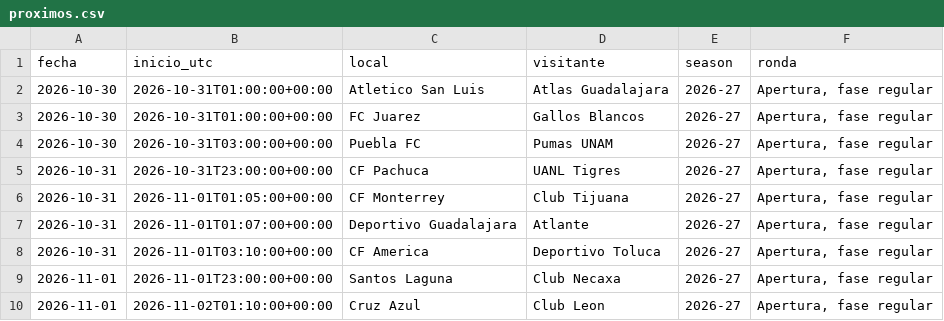
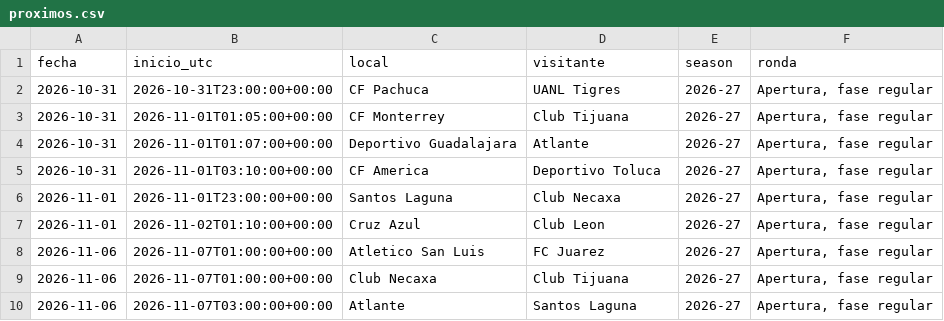
Before and after one commit to RicardoCR72/mlb-ai-predictor, a CSV file: futbol_liga_mx/data/proximos.csv, drawn as a sheet; only a part is shown; the shorter side is filled out with more unchanged rows.

```diff
--- a/futbol_liga_mx/data/proximos.csv
+++ b/futbol_liga_mx/data/proximos.csv
@@ -1,5 +1,2 @@
 fecha,inicio_utc,local,visitante,season,ronda
-2026-10-30,2026-10-31T01:00:00+00:00,Atletico San Luis,Atlas Guadalajara,2026-27,"Apertura, fase regular"
-2026-10-30,2026-10-31T01:00:00+00:00,FC Juarez,Gallos Blancos,2026-27,"Apertura, fase regular"
-2026-10-30,2026-10-31T03:00:00+00:00,Puebla FC,Pumas UNAM,2026-27,"Apertura, fase regular"
 2026-10-31,2026-10-31T23:00:00+00:00,CF Pachuca,UANL Tigres,2026-27,"Apertura, fase regular"
```
Also changed, not shown: futbol_liga_mx/data/partidos.csv, 1 other file.
